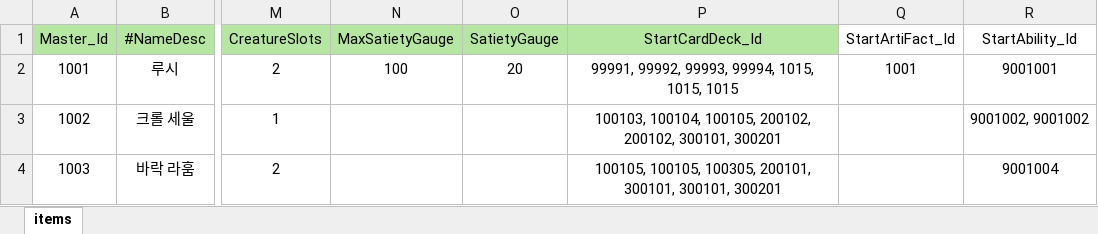
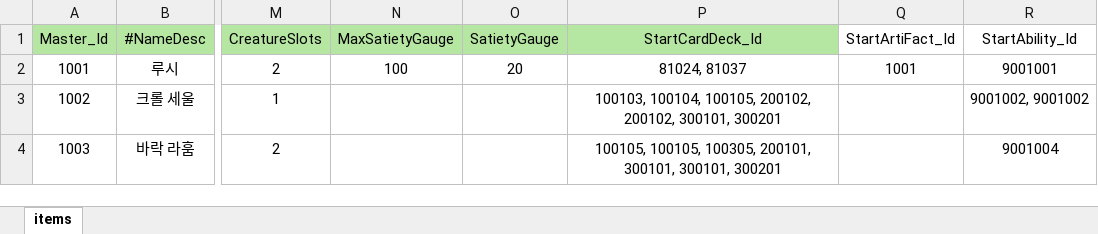
Before and after one commit to Milkbboy/repo, an Excel workbook: Assets/ERang/Excels/MasterData.xlsx, sheet items, drawn as a sheet; only a part is shown, gaps mark what is left out; values as stored, in another font and other column widths than the file's, no borders; the diff names each change by its address in the sheet, - before the commit and + after, or states it on an @@ line.

```diff
--- a/Assets/ERang/Excels/MasterData.xlsx (sheet items)
+++ b/Assets/ERang/Excels/MasterData.xlsx (sheet items)
-P2 (StartCardDeck_Id): 99991, 99992, 99993, 99994, 1015, 1015, 1015
+P2 (StartCardDeck_Id): 81024, 81037
```
Also changed, not shown: Assets/ERang/Excels/CardData.xlsx, 2 other files.
